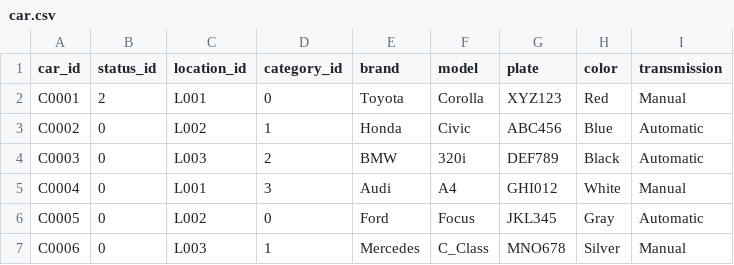
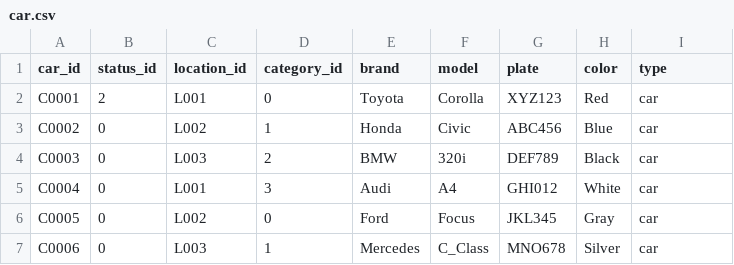
Before and after one commit to db-unicode/proyecto1, a CSV file: data/car/car.csv, drawn as a sheet.

```diff
--- a/data/car/car.csv
+++ b/data/car/car.csv
@@ -1,7 +1,7 @@
-car_id,status_id,location_id,category_id,brand,model,plate,color,transmission
-C0001,2,L001,0,Toyota,Corolla,XYZ123,Red,Manual
-C0002,0,L002,1,Honda,Civic,ABC456,Blue,Automatic
-C0003,0,L003,2,BMW,320i,DEF789,Black,Automatic
-C0004,0,L001,3,Audi,A4,GHI012,White,Manual
-C0005,0,L002,0,Ford,Focus,JKL345,Gray,Automatic
-C0006,0,L003,1,Mercedes,C_Class,MNO678,Silver,Manual
+car_id,status_id,location_id,category_id,brand,model,plate,color,type
+C0001,2,L001,0,Toyota,Corolla,XYZ123,Red,car
+C0002,0,L002,1,Honda,Civic,ABC456,Blue,car
+C0003,0,L003,2,BMW,320i,DEF789,Black,car
+C0004,0,L001,3,Audi,A4,GHI012,White,car
+C0005,0,L002,0,Ford,Focus,JKL345,Gray,car
+C0006,0,L003,1,Mercedes,C_Class,MNO678,Silver,car
```
Also changed, not shown: data/employee/employee.csv, 20 other files.
